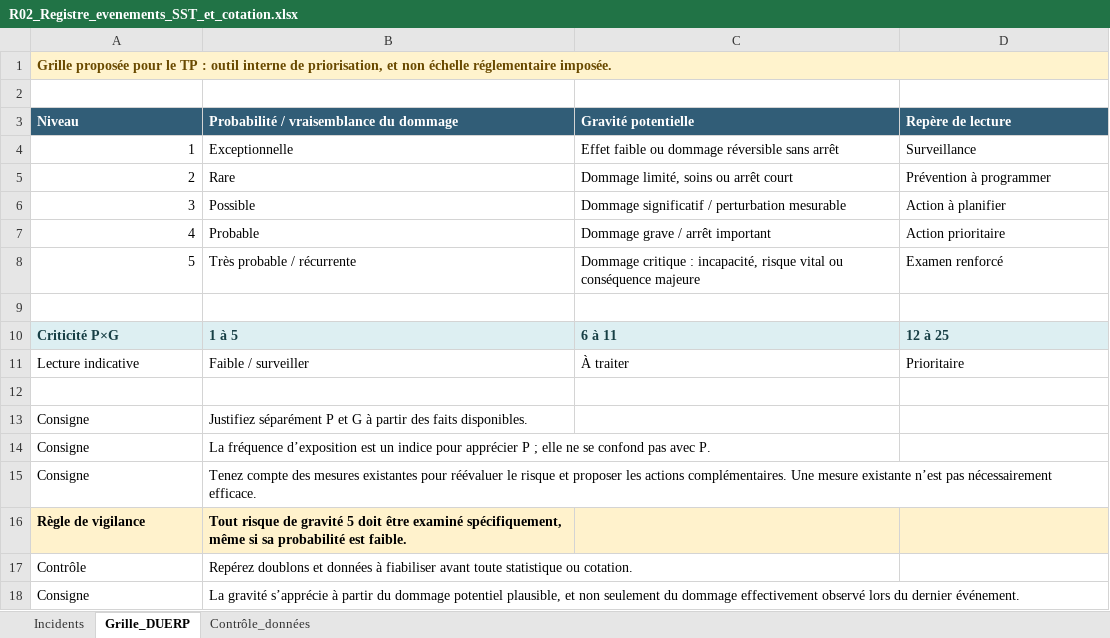
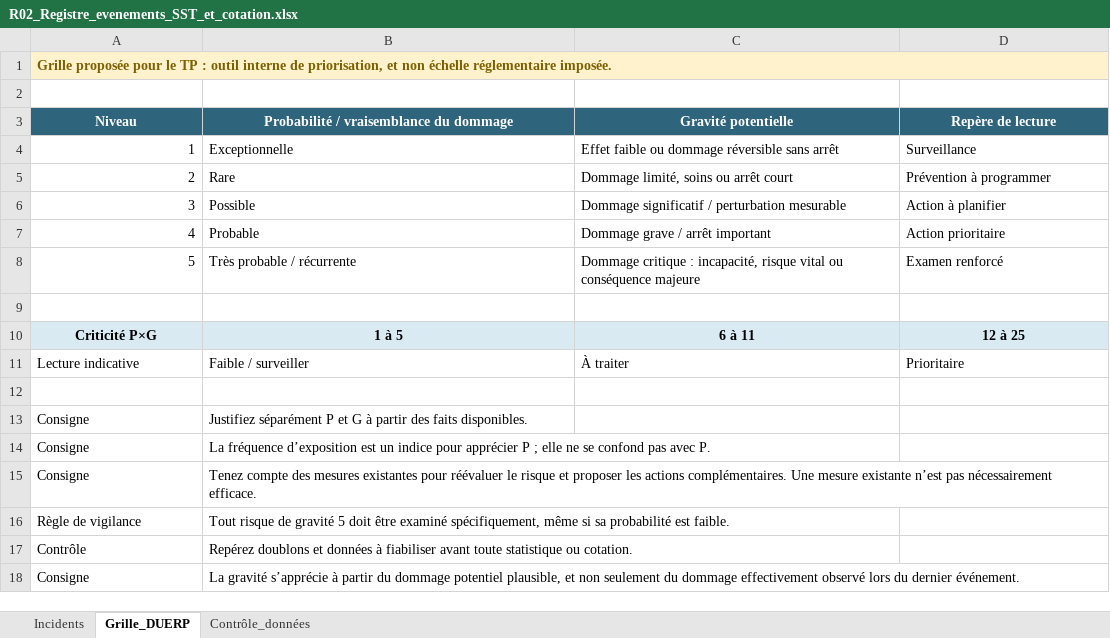
Before and after one commit to TCOUS1/site-eleves, an Excel workbook: bts-gpme/tp-1083/ressources/R02_Registre_evenements_SST_et_cotation.xlsx, sheet Grille_DUERP, drawn as a sheet; values as stored, in another font and other column widths than the file's, no borders; the diff names each change by its address in the sheet, - before the commit and + after, or states it on an @@ line.

```diff
--- a/bts-gpme/tp-1083/ressources/R02_Registre_evenements_SST_et_cotation.xlsx (sheet Grille_DUERP)
+++ b/bts-gpme/tp-1083/ressources/R02_Registre_evenements_SST_et_cotation.xlsx (sheet Grille_DUERP)
-B1:D1 fill: none
+B1:D1 fill: #FFF2CC
-A3:D3 alignment: left
+A3:D3 alignment: center
@@ A10:D10 text colour: #173F45 → black, alignment: left → center @@
-A16:D16 fill: #FFF2CC
+A16:D16 fill: none
-A16:B16 bold: on
+A16:B16 bold: off
```
Also changed, not shown: sheet Incidents, sheet Contrôle_données.
